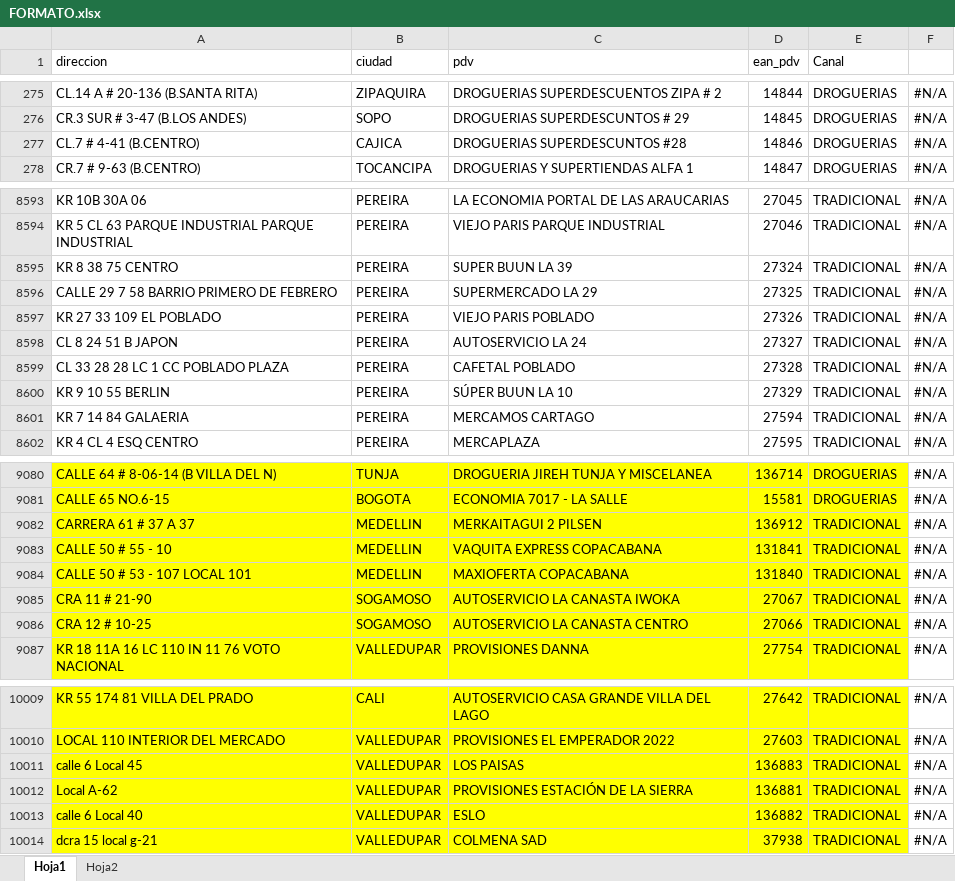
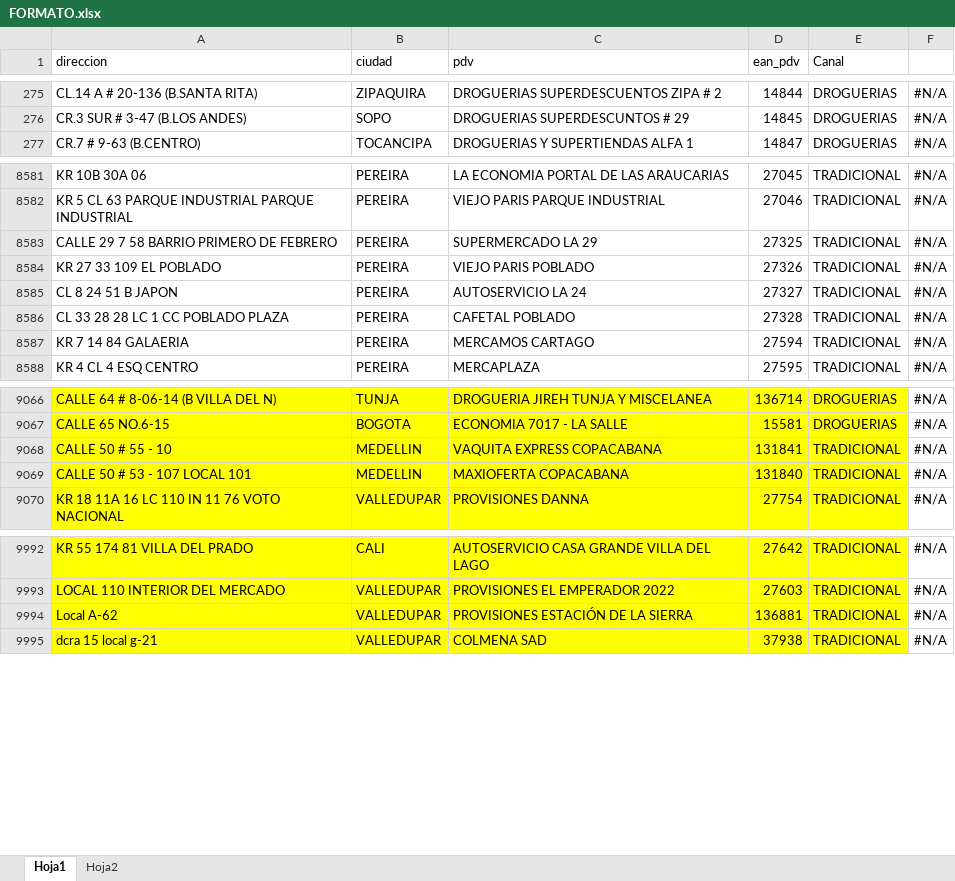
Before and after one commit to notificacionesbiadecco-source/Streamlit, an Excel workbook: FORMATO.xlsx, sheet Hoja1, drawn as a sheet; only a part is shown, gaps mark what is left out; values as stored, in another font and other column widths than the file's, no borders; conditional formats not drawn; removed rows and columns are numbered as before the commit, all else as after; the diff covers the shown part only; the diff names each change by its address in the sheet, - before the commit and + after, or states it on an @@ line.

```diff
--- a/FORMATO.xlsx (sheet Hoja1)
+++ b/FORMATO.xlsx (sheet Hoja1)
-row 277: CL.7 # 4-41 (B.CENTRO) | CAJICA | DROGUERIAS SUPERDESCUNTOS #28 | 14846 | DROGUERIAS | #N/A
-row 8595: KR 8 38 75 CENTRO | PEREIRA | SUPER BUUN LA 39 | 27324 | TRADICIONAL | #N/A
-row 8600: KR 9 10 55 BERLIN | PEREIRA | SÚPER BUUN LA 10 | 27329 | TRADICIONAL | #N/A
@@ row 9082 moved to row 14723: CARRERA 61 # 37 A 37 @@
-row 9085: CRA 11 # 21-90 | SOGAMOSO | AUTOSERVICIO LA CANASTA IWOKA | 27067 | TRADICIONAL | #N/A
-row 9086: CRA 12 # 10-25 | SOGAMOSO | AUTOSERVICIO LA CANASTA CENTRO | 27066 | TRADICIONAL | #N/A
-row 10011: calle 6 Local 45 | VALLEDUPAR | LOS PAISAS | 136883 | TRADICIONAL | #N/A
-row 10013: calle 6 Local 40 | VALLEDUPAR | ESLO | 136882 | TRADICIONAL | #N/A
```
Also changed, not shown: 117 added rows, 11 removed rows, 10 edited cells and cell formats elsewhere in this sheet, sheet Hoja2, formulas that keep their value.
